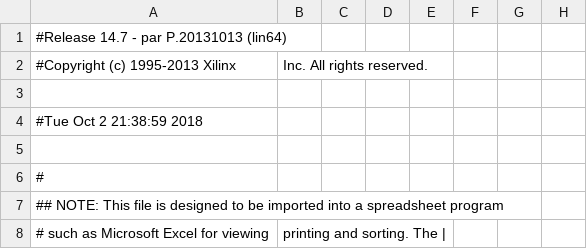
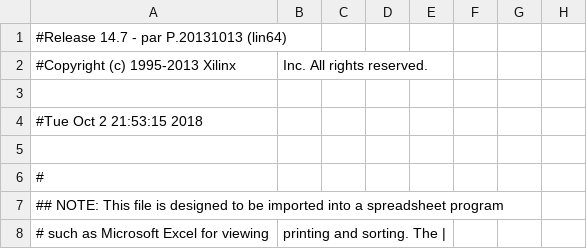
Before and after one commit to Emrys-Hong/SUTD-Minihardware-project, a CSV file: work/planAhead/Mini-hardware-project/Mini-hardware-project.runs/impl_1/mojo_top_0_routed_pad.csv, drawn as a sheet; only a part is shown; the diff names each change by its address in the sheet, - before the commit and + after, or states it on an @@ line.

```diff
--- a/work/planAhead/Mini-hardware-project/Mini-hardware-project.runs/impl_1/mojo_top_0_routed_pad.csv
+++ b/work/planAhead/Mini-hardware-project/Mini-hardware-project.runs/impl_1/mojo_top_0_routed_pad.csv
-A4: #Tue Oct 2 21:38:59 2018
+A4: #Tue Oct 2 21:53:15 2018
```
Also changed, not shown: 57 other files.
